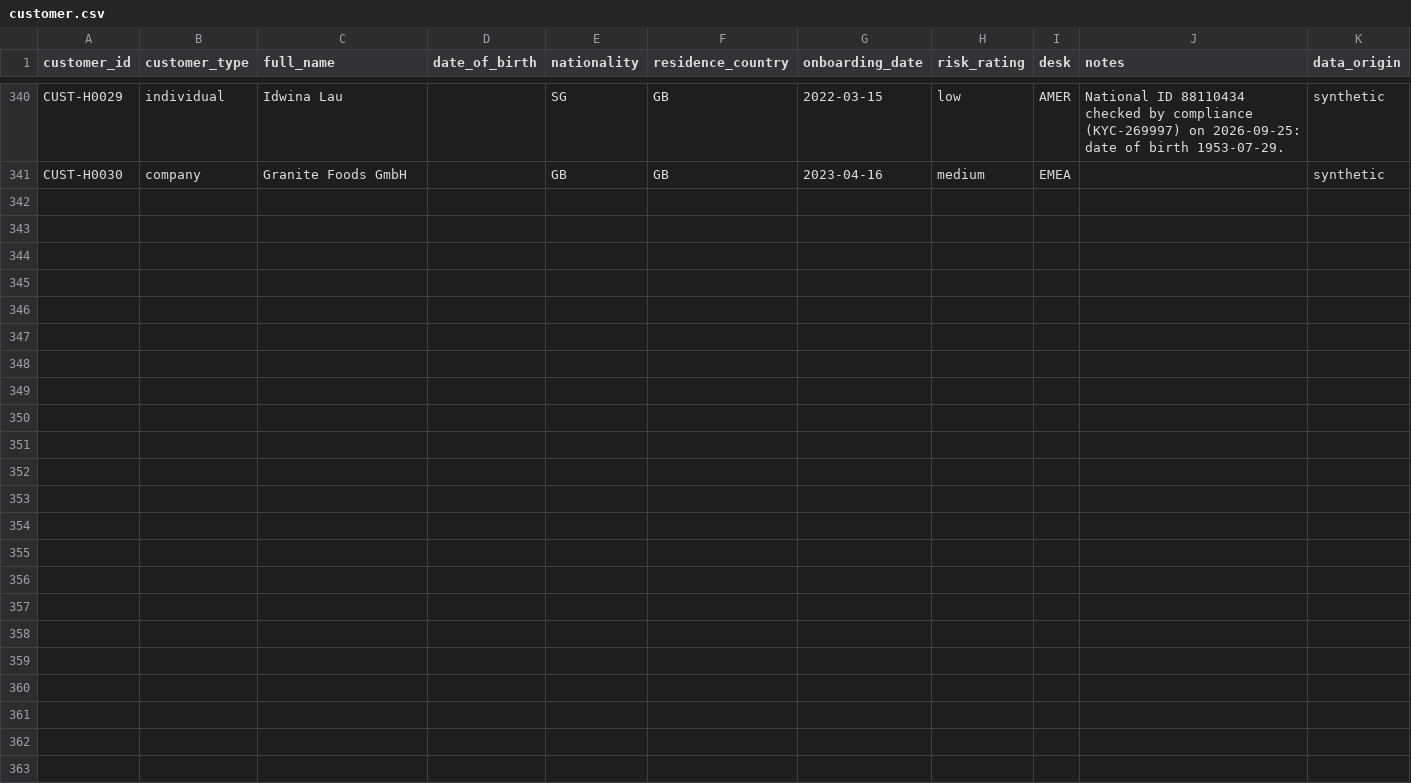
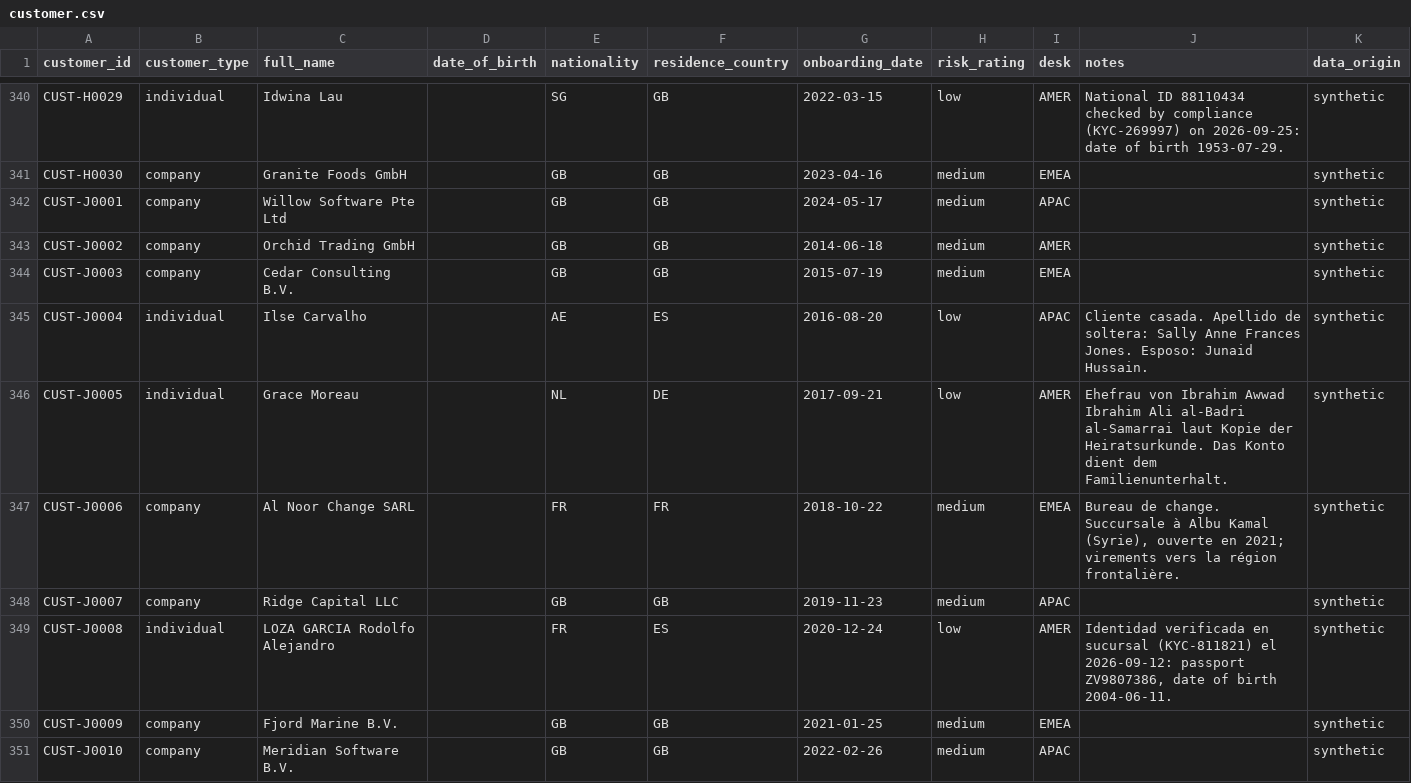
Before and after one commit to rahulmahadik/sanctions-desk, a CSV file: data/synthetic/customer.csv, drawn as a sheet; only a part is shown, gaps mark what is left out; the diff covers the shown part only.

Commit message:
Load the second held-out set into the synthetic bank; record retry identities and a run note in each result

```diff
--- a/data/synthetic/customer.csv
+++ b/data/synthetic/customer.csv
@@ -341 +341,11 @@ CUST-H0029,individual,Idwina Lau,,SG,GB,2022-03-15,low,AMER,National ID 88110434
 CUST-H0030,company,Granite Foods GmbH,,GB,GB,2023-04-16,medium,EMEA,,synthetic
+CUST-J0001,company,Willow Software Pte Ltd,,GB,GB,2024-05-17,medium,APAC,,synthetic
+CUST-J0002,company,Orchid Trading GmbH,,GB,GB,2014-06-18,medium,AMER,,synthetic
+CUST-J0003,company,Cedar Consulting B.V.,,GB,GB,2015-07-19,medium,EMEA,,synthetic
+CUST-J0004,individual,Ilse Carvalho,,AE,ES,2016-08-20,low,APAC,Cliente casada. Apellido de soltera: Sally Anne Frances Jones. Esposo: Junaid Hussain.,synthetic
+CUST-J0005,individual,Grace Moreau,,NL,DE,2017-09-21,low,AMER,Ehefrau von Ibrahim Awwad Ibrahim Ali al-Badri al-Samarrai laut Kopie der Heiratsurkunde. Das Konto dient dem Familienunterhalt.,synthetic
+CUST-J0006,company,Al Noor Change SARL,,FR,FR,2018-10-22,medium,EMEA,"Bureau de change. Succursale à Albu Kamal (Syrie), ouverte en 2021; virements vers la région frontalière.",synthetic
+CUST-J0007,company,Ridge Capital LLC,,GB,GB,2019-11-23,medium,APAC,,synthetic
+CUST-J0008,individual,LOZA GARCIA Rodolfo Alejandro,,FR,ES,2020-12-24,low,AMER,"Identidad verificada en sucursal (KYC-811821) el 2026-09-12: passport ZV9807386, date of birth 2004-06-11.",synthetic
+CUST-J0009,company,Fjord Marine B.V.,,GB,GB,2021-01-25,medium,EMEA,,synthetic
+CUST-J0010,company,Meridian Software B.V.,,GB,GB,2022-02-26,medium,APAC,,synthetic
```
Also changed, not shown: 9 added rows elsewhere in this file, data/synthetic/account.csv, data/synthetic/alert.csv, 8 other files.
